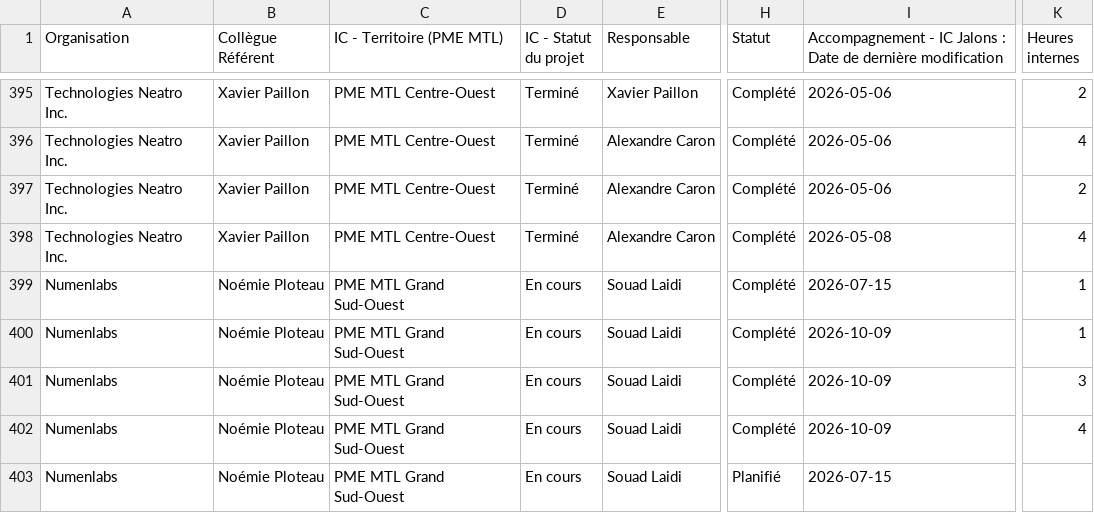
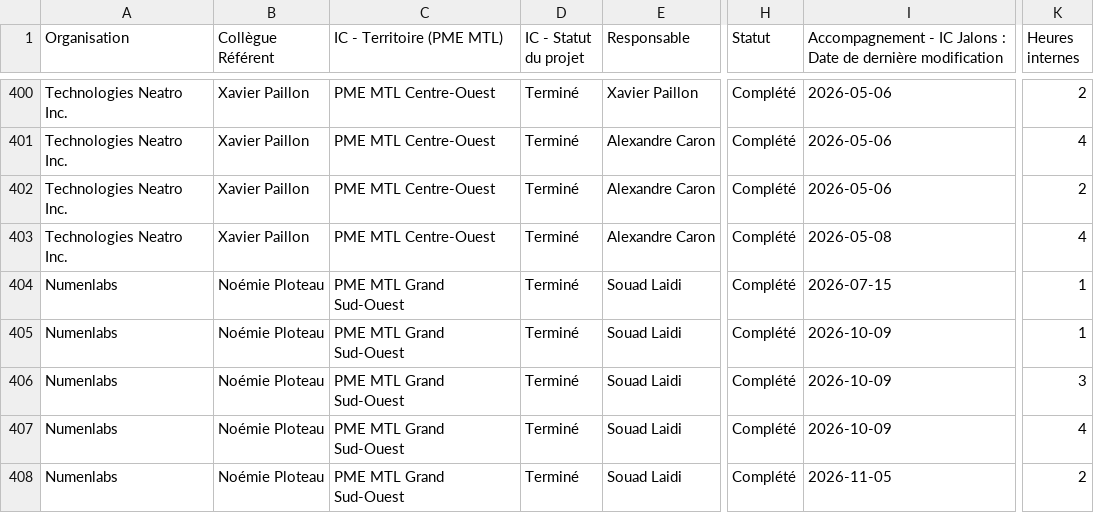
Before and after one commit to MagellanPIC/dossiers, a CSV file: data.csv, drawn as a sheet; only a part is shown, gaps mark what is left out; addresses are those after the commit; the diff covers the shown part only; the diff names each change by its address in the sheet, - before the commit and + after, or states it on an @@ line.

Commit message:
Mise à jour data.csv - 2026-11-10

```diff
--- a/data.csv
+++ b/data.csv
-D404:D408 (IC - Statut du projet): En cours
+D404:D408 (IC - Statut du projet): Terminé
-H408 (Statut): Planifié
+H408 (Statut): Complété
-I408: 2026-07-15
+I408: 2026-11-05
-K408 (Heures internes): (empty)
+K408 (Heures internes): 2
```
Also changed, not shown: 5 added rows and 4 removed rows elsewhere in this file.
